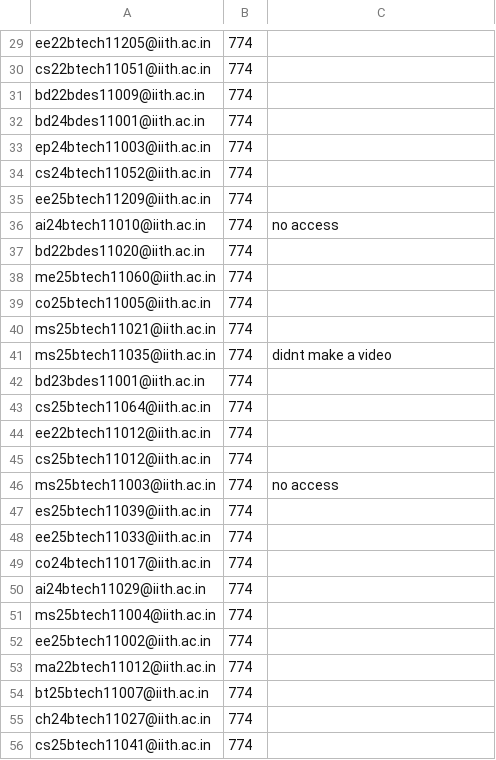
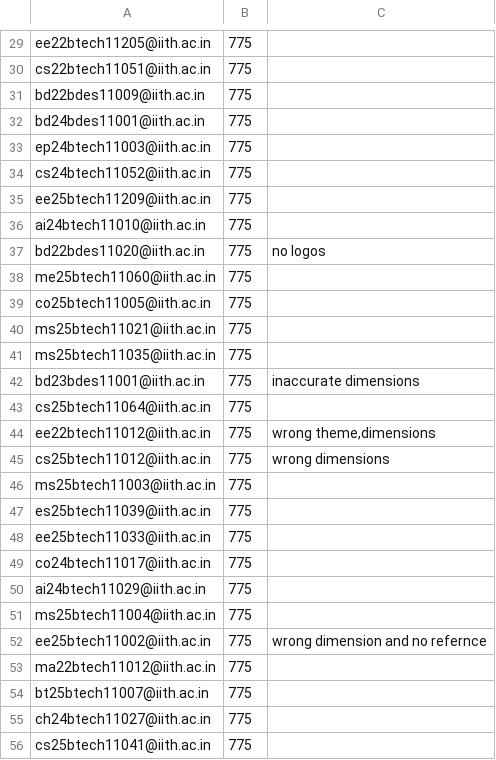
Before and after one commit to iith-nss/iith_nss_jekyll, a CSV file: remarks.csv, drawn as a sheet; only a part is shown, gaps mark what is left out; the diff covers the shown part only; the diff names each change by its address in the sheet, - before the commit and + after, or states it on an @@ line.

```diff
--- a/remarks.csv
+++ b/remarks.csv
-B29:B56: 774
+B29:B56: 775
-C36: no access
+C36: (empty)
-C37: (empty)
+C37: no logos
-C41: didnt make a video
+C41: (empty)
-C42: (empty)
+C42: inaccurate dimensions
-C44: (empty)
+C44: wrong theme,dimensions
-C45: (empty)
+C45: wrong dimensions
-C46: no access
+C46: (empty)
-C52: (empty)
+C52: wrong dimension and no refernce
```
Also changed, not shown: 112 edited cells elsewhere in this file.
